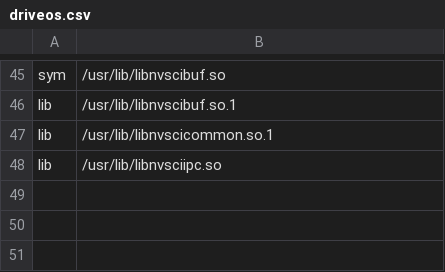
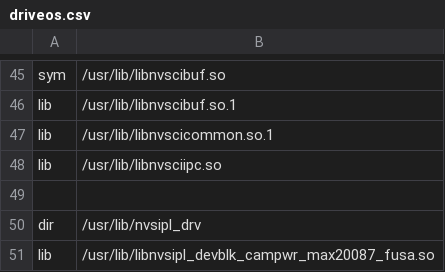
Before and after one commit to meghdeepj/nv_driveworks_demo, a CSV file: docker/run/driveos.csv, drawn as a sheet; only a part is shown, gaps mark what is left out; the diff names each change by its address in the sheet, - before the commit and + after, or states it on an @@ line.

```diff
--- a/docker/run/driveos.csv
+++ b/docker/run/driveos.csv
+row 49: (empty)
+row 50: dir | /usr/lib/nvsipl_drv
+row 51: lib | /usr/lib/libnvsipl_devblk_campwr_max20087_fusa.so
```
Also changed, not shown: docker/run/nvgl.csv, 9 other files.
